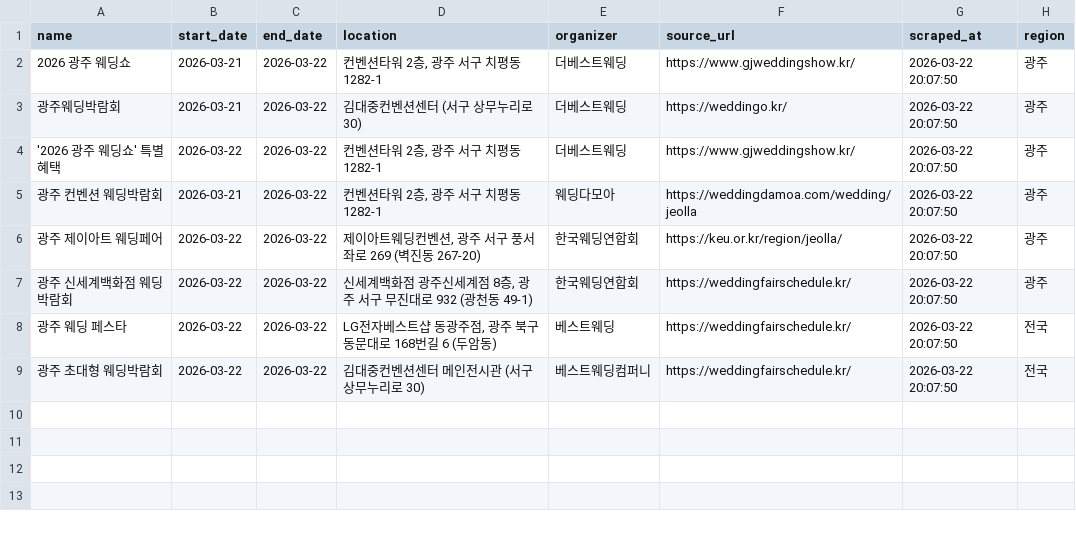
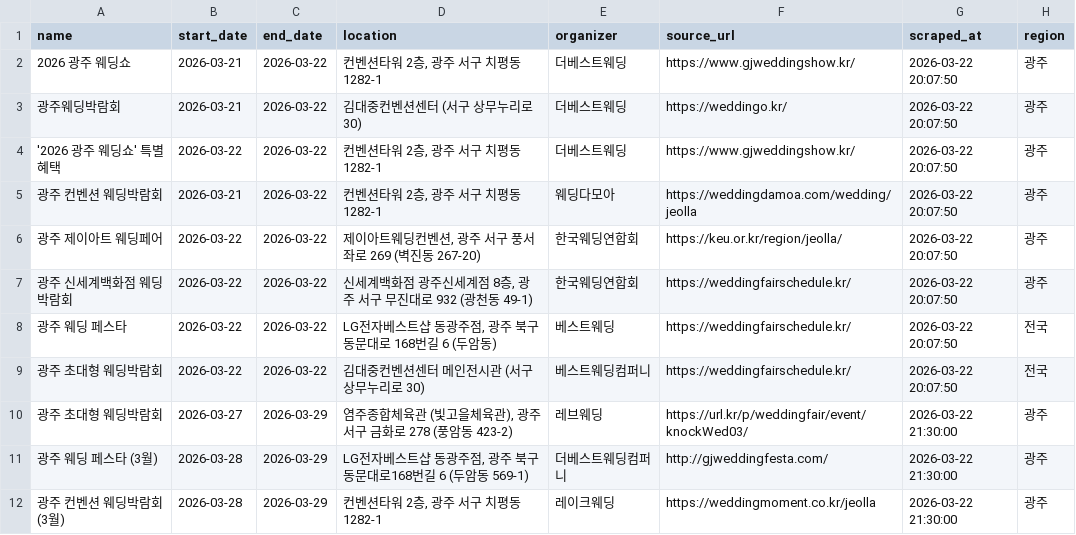
Before and after one commit to dkdleljh/wedding-expo-scraper, a CSV file: data/gwangju_wedding_expos.csv, drawn as a sheet.

Commit message:
fix: 다음 주(3/28-29) 광주 웨딩박람회 데이터 추가
발견된 누락 데이터:
- 광주 초대형 웨딩박람회 (3/27~29, 염주종합체육관)
- 광주 웨딩 페스타 (3/28~29, LG전자베스트샵 동광주점)
- 광주 컨벤션 웨딩박람회 (3/28~29, 컨벤션타워)

추가된 소스:
- gjweddingfesta.com (광주웨딩페스타 공식)
- weddingmoment.co.kr/jeolla
- url.kr/p/weddingfair (전라도)

데이터베이스: 8건 → 11건

```diff
--- a/data/gwangju_wedding_expos.csv
+++ b/data/gwangju_wedding_expos.csv
@@ -9 +9,4 @@ name,start_date,end_date,location,organizer,source_url,scraped_at,region
 광주 초대형 웨딩박람회,2026-03-22,2026-03-22,김대중컨벤션센터 메인전시관 (서구 상무누리로 30),베스트웨딩컴퍼니,https://weddingfairschedule.kr/,2026-03-22 20:07:50,전국
+광주 초대형 웨딩박람회,2026-03-27,2026-03-29,"염주종합체육관 (빛고을체육관), 광주 서구 금화로 278 (풍암동 423-2)",레브웨딩,https://url.kr/p/weddingfair/event/knockWed03/,2026-03-22 21:30:00,광주
+광주 웨딩 페스타 (3월),2026-03-28,2026-03-29,"LG전자베스트샵 동광주점, 광주 북구 동문대로168번길 6 (두암동 569-1)",더베스트웨딩컴퍼니,http://gjweddingfesta.com/,2026-03-22 21:30:00,광주
+광주 컨벤션 웨딩박람회 (3월),2026-03-28,2026-03-29,"컨벤션타워 2층, 광주 서구 치평동 1282-1",레이크웨딩,https://weddingmoment.co.kr/jeolla,2026-03-22 21:30:00,광주
```
Also changed, not shown: 3 other files.
